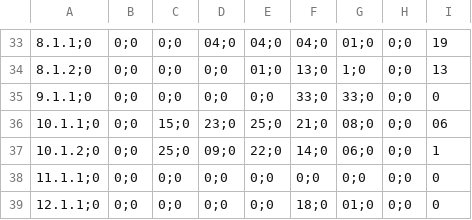
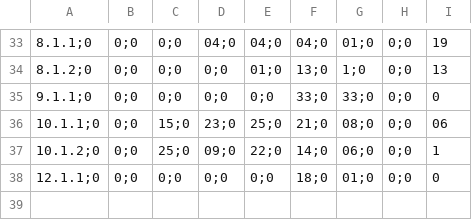
Before and after one commit to RaBBBo/climate_assessment, a CSV file: results/VI_norm_2017.csv, drawn as a sheet; only a part is shown, gaps mark what is left out.

```diff
--- a/results/VI_norm_2017.csv
+++ b/results/VI_norm_2017.csv
@@ -37,3 +37,2 @@
 10.1.2;0,0;0,25;0,09;0,22;0,14;0,06;0,0;0,1
-11.1.1;0,0;0,0;0,0;0,0;0,0;0,0;0,0;0,0
 12.1.1;0,0;0,0;0,0;0,0;0,18;0,01;0,0;0,0
```
Also changed, not shown: results/Global_VI.csv, results/Global_norm_VI.csv, 37 other files.
